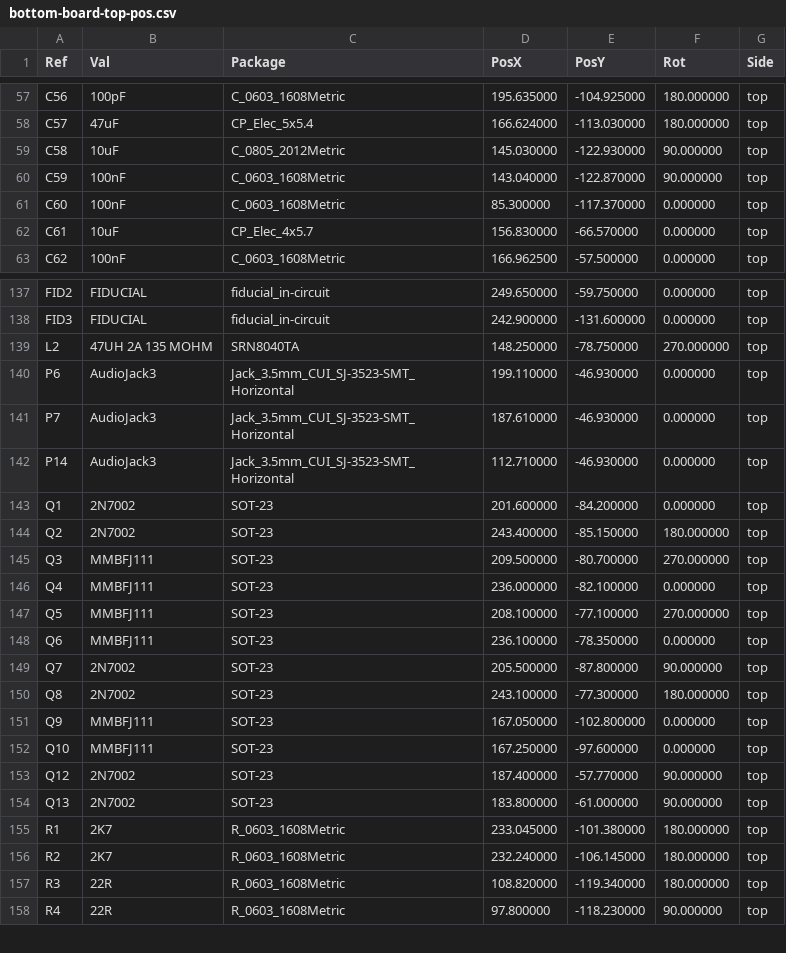
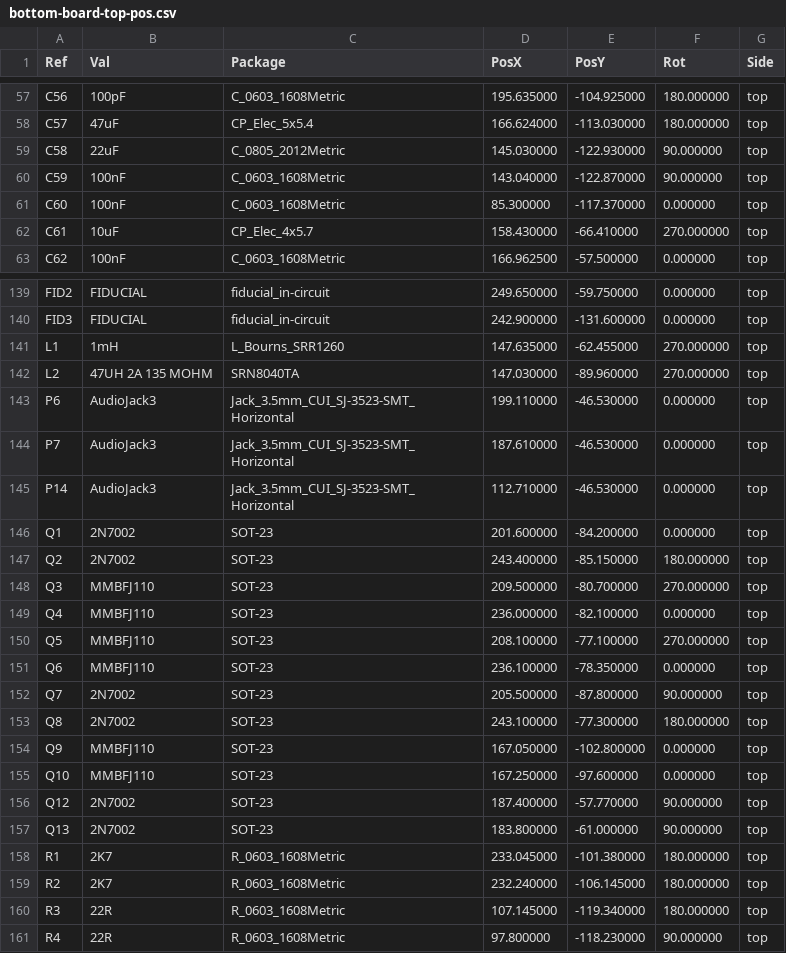
Before and after one commit to mod-audio/hw-mod-dwarf, a CSV file: bottom-board/Assembly/bottom-board-top-pos.csv, drawn as a sheet; only a part is shown, gaps mark what is left out; the diff covers the shown part only.

```diff
--- a/bottom-board/Assembly/bottom-board-top-pos.csv
+++ b/bottom-board/Assembly/bottom-board-top-pos.csv
@@ -58,6 +58,6 @@ Ref,Val,Package,PosX,PosY,Rot,Side
 "C57","47uF","CP_Elec_5x5.4",166.624000,-113.030000,180.000000,top
-"C58","10uF","C_0805_2012Metric",145.030000,-122.930000,90.000000,top
+"C58","22uF","C_0805_2012Metric",145.030000,-122.930000,90.000000,top
 "C59","100nF","C_0603_1608Metric",143.040000,-122.870000,90.000000,top
 "C60","100nF","C_0603_1608Metric",85.300000,-117.370000,0.000000,top
-"C61","10uF","CP_Elec_4x5.7",156.830000,-66.570000,0.000000,top
+"C61","10uF","CP_Elec_4x5.7",158.430000,-66.410000,270.000000,top
 "C62","100nF","C_0603_1608Metric",166.962500,-57.500000,0.000000,top
@@ -138,16 +140,17 @@ Ref,Val,Package,PosX,PosY,Rot,Side
 "FID3","FIDUCIAL","fiducial_in-circuit",242.900000,-131.600000,0.000000,top
-"L2","47UH 2A 135 MOHM","SRN8040TA",148.250000,-78.750000,270.000000,top
-"P6","AudioJack3","Jack_3.5mm_CUI_SJ-3523-SMT_Horizontal",199.110000,-46.930000,0.000000,top
-"P7","AudioJack3","Jack_3.5mm_CUI_SJ-3523-SMT_Horizontal",187.610000,-46.930000,0.000000,top
-"P14","AudioJack3","Jack_3.5mm_CUI_SJ-3523-SMT_Horizontal",112.710000,-46.930000,0.000000,top
+"L1","1mH","L_Bourns_SRR1260",147.635000,-62.455000,270.000000,top
+"L2","47UH 2A 135 MOHM","SRN8040TA",147.030000,-89.960000,270.000000,top
+"P6","AudioJack3","Jack_3.5mm_CUI_SJ-3523-SMT_Horizontal",199.110000,-46.530000,0.000000,top
+"P7","AudioJack3","Jack_3.5mm_CUI_SJ-3523-SMT_Horizontal",187.610000,-46.530000,0.000000,top
+"P14","AudioJack3","Jack_3.5mm_CUI_SJ-3523-SMT_Horizontal",112.710000,-46.530000,0.000000,top
 "Q1","2N7002","SOT-23",201.600000,-84.200000,0.000000,top
 "Q2","2N7002","SOT-23",243.400000,-85.150000,180.000000,top
-"Q3","MMBFJ111","SOT-23",209.500000,-80.700000,270.000000,top
-"Q4","MMBFJ111","SOT-23",236.000000,-82.100000,0.000000,top
-"Q5","MMBFJ111","SOT-23",208.100000,-77.100000,270.000000,top
-"Q6","MMBFJ111","SOT-23",236.100000,-78.350000,0.000000,top
+"Q3","MMBFJ110","SOT-23",209.500000,-80.700000,270.000000,top
+"Q4","MMBFJ110","SOT-23",236.000000,-82.100000,0.000000,top
+"Q5","MMBFJ110","SOT-23",208.100000,-77.100000,270.000000,top
+"Q6","MMBFJ110","SOT-23",236.100000,-78.350000,0.000000,top
 "Q7","2N7002","SOT-23",205.500000,-87.800000,90.000000,top
 "Q8","2N7002","SOT-23",243.100000,-77.300000,180.000000,top
-"Q9","MMBFJ111","SOT-23",167.050000,-102.800000,0.000000,top
-"Q10","MMBFJ111","SOT-23",167.250000,-97.600000,0.000000,top
+"Q9","MMBFJ110","SOT-23",167.050000,-102.800000,0.000000,top
+"Q10","MMBFJ110","SOT-23",167.250000,-97.600000,0.000000,top
 "Q12","2N7002","SOT-23",187.400000,-57.770000,90.000000,top
@@ -156,3 +159,3 @@ Ref,Val,Package,PosX,PosY,Rot,Side
 "R2","2K7","R_0603_1608Metric",232.240000,-106.145000,180.000000,top
-"R3","22R","R_0603_1608Metric",108.820000,-119.340000,180.000000,top
+"R3","22R","R_0603_1608Metric",107.145000,-119.340000,180.000000,top
 "R4","22R","R_0603_1608Metric",97.800000,-118.230000,90.000000,top
```
Also changed, not shown: 3 added rows and 88 edited cells elsewhere in this file, bottom-board/BOM/bottom-board.csv, bottom-board/PCB Source/bottom-board/bottom-board.csv, 36 other files.
